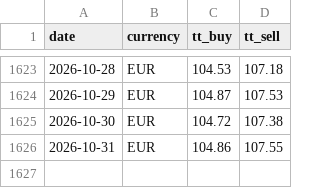
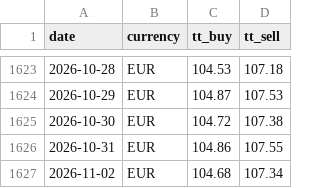
Before and after one commit to c-harsha/sbi-tt, a CSV file: data/eur.csv, drawn as a sheet; only a part is shown, gaps mark what is left out; the diff names each change by its address in the sheet, - before the commit and + after, or states it on an @@ line.

```diff
--- a/data/eur.csv
+++ b/data/eur.csv
+row 1627: 2026-11-02 | EUR | 104.68 | 107.34
```
Also changed, not shown: data/gbp.csv, data/jpy.csv, 1 other file.
